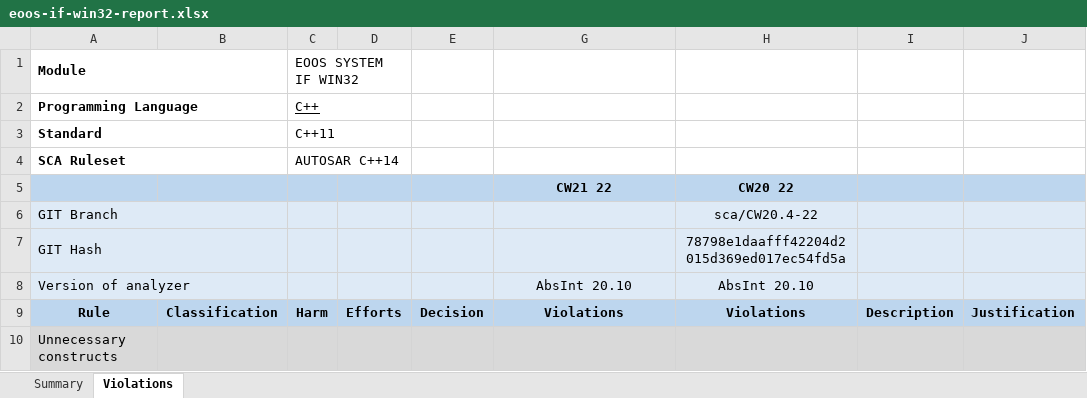
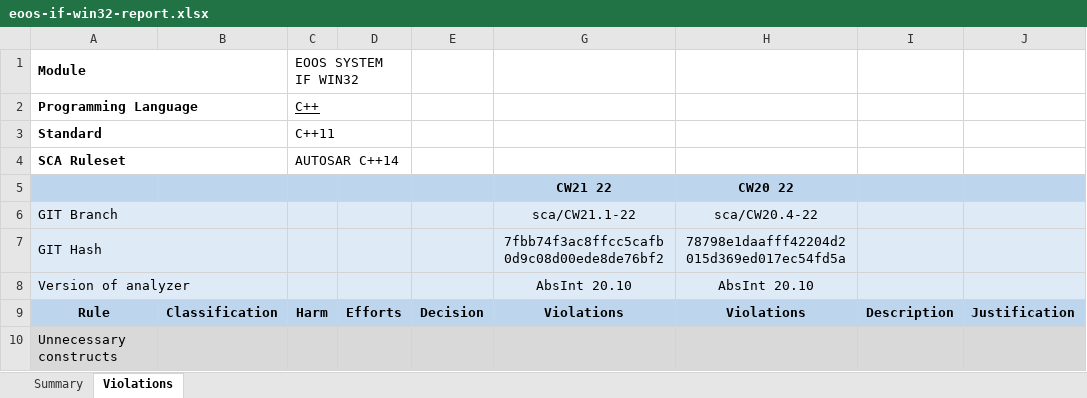
Before and after one commit to eoos-systems/eoos-project-if-win32, an Excel workbook: quality/sca/documentation/eoos-if-win32-report.xlsx, sheet Violations, drawn as a sheet; only a part is shown; values as stored, in another font and other column widths than the file's, no borders; the diff names each change by its address in the sheet, - before the commit and + after, or states it on an @@ line.

Commit message:
Report created

```diff
--- a/quality/sca/documentation/eoos-if-win32-report.xlsx (sheet Violations)
+++ b/quality/sca/documentation/eoos-if-win32-report.xlsx (sheet Violations)
-G6: (empty)
+G6: sca/CW21.1-22
-G7: (empty)
+G7: 7fbb74f3ac8ffcc5cafb0d9c08d00ede8de76bf2
```
